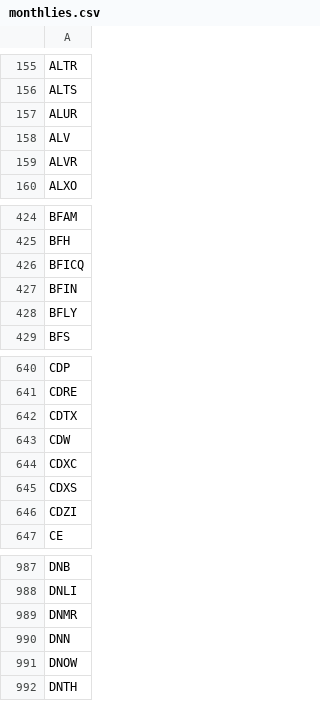
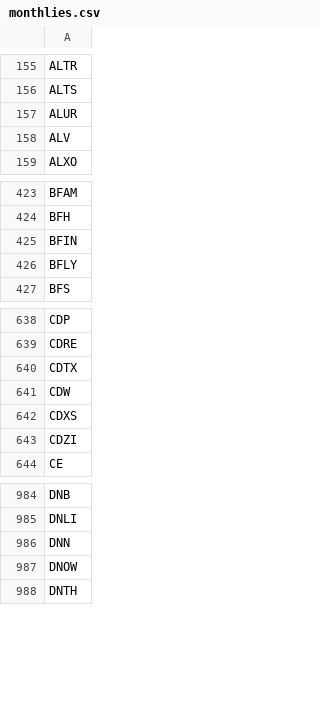
Before and after one commit to melder/symbols_options_csvs, a CSV file: monthlies.csv, drawn as a sheet; only a part is shown, gaps mark what is left out.

```diff
--- a/monthlies.csv
+++ b/monthlies.csv
@@ -158,3 +158,2 @@ ALUR
 ALV
-ALVR
 ALXO
@@ -425,3 +424,2 @@ BFAM
 BFH
-BFICQ
 BFIN
@@ -643,3 +641,2 @@ CDTX
 CDW
-CDXC
 CDXS
@@ -988,3 +985,2 @@ DNB
 DNLI
-DNMR
 DNN
```
Also changed, not shown: options.csv, symbols.csv.
